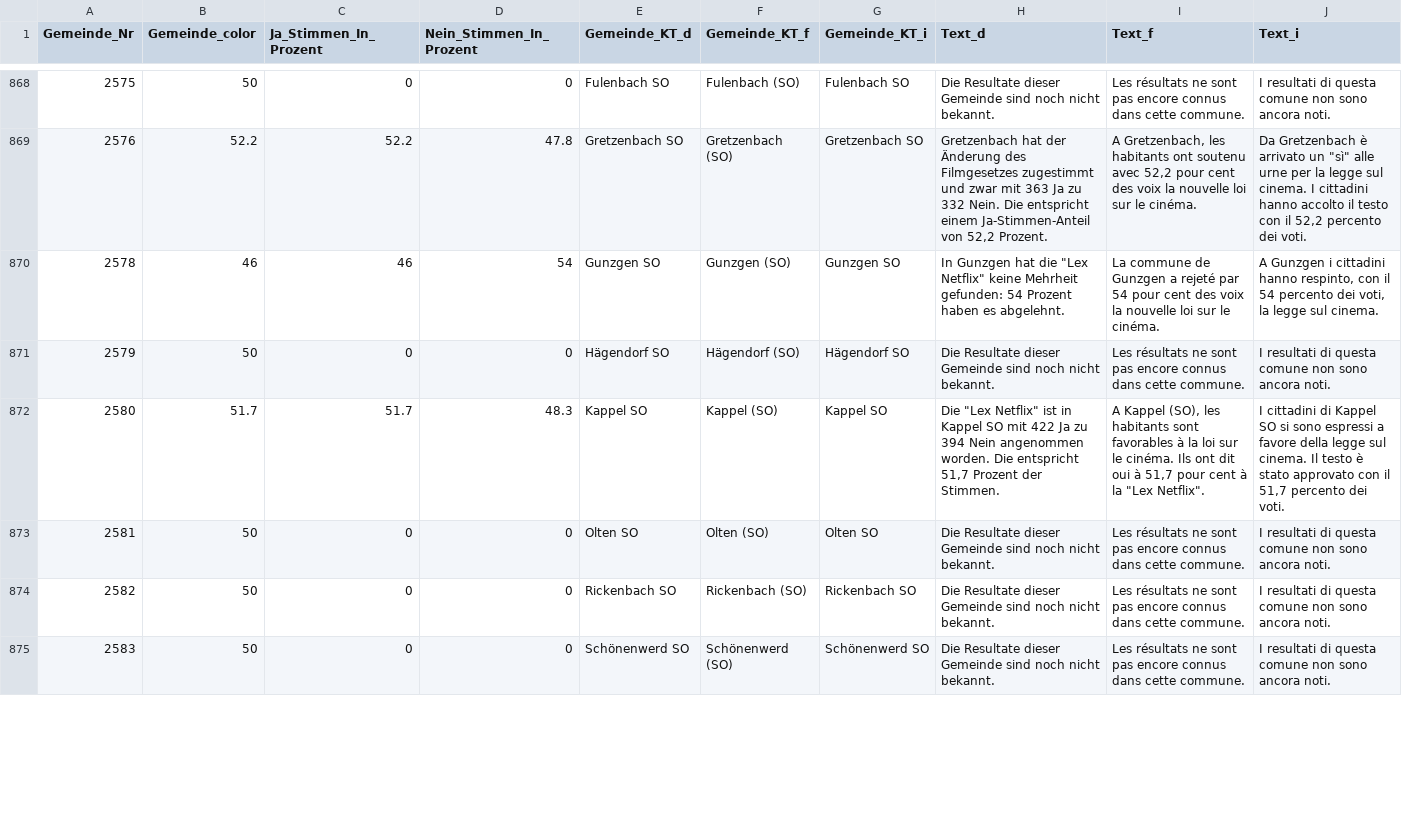
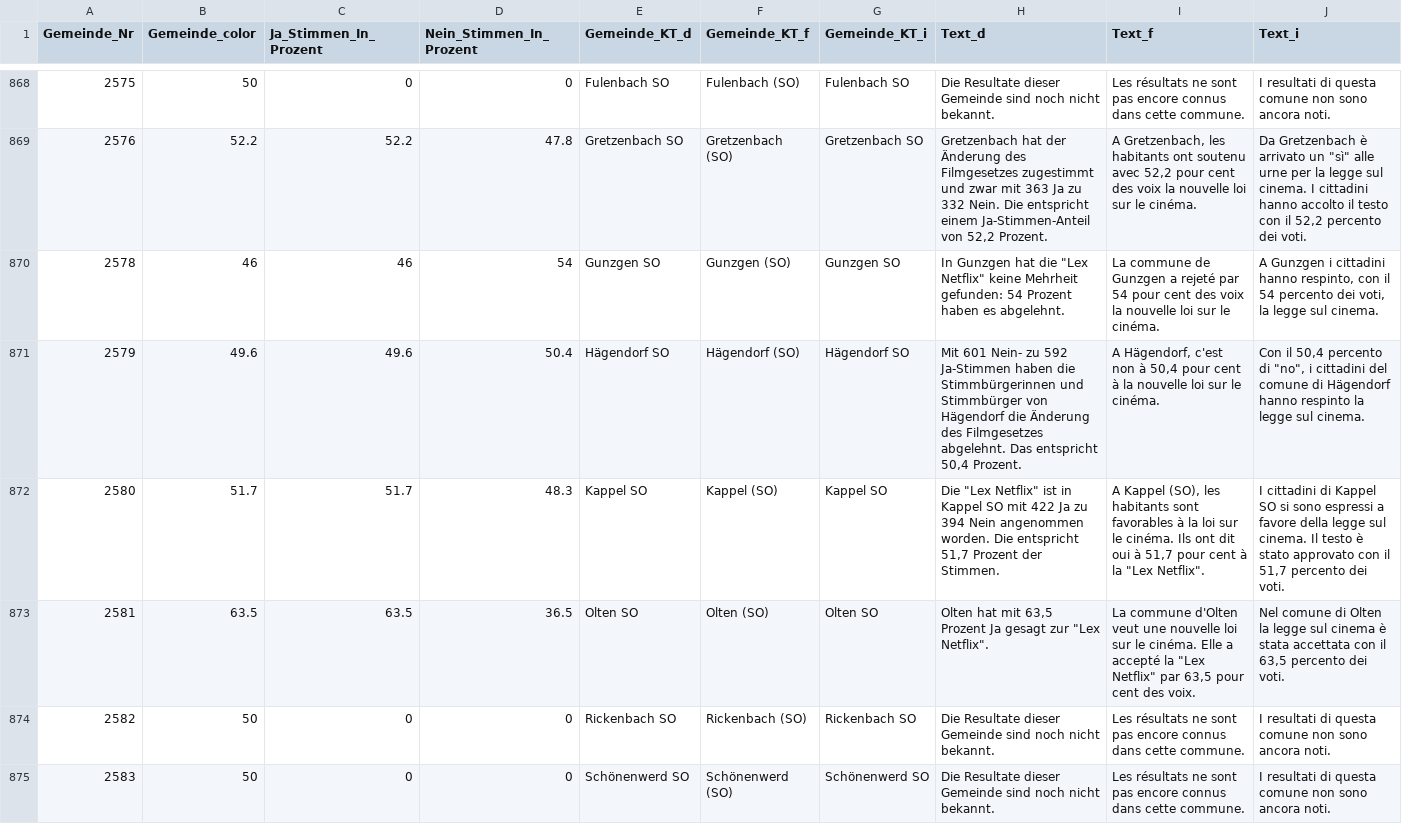
Before and after one commit to awp-finanznachrichten/lena_mai2022, a CSV file: Output/Film_dw.csv, drawn as a sheet; only a part is shown, gaps mark what is left out; the diff covers the shown part only.

```diff
--- a/Output/Film_dw.csv
+++ b/Output/Film_dw.csv
@@ -870,5 +870,5 @@
 2578,46,46,54,"Gunzgen SO","Gunzgen (SO)","Gunzgen SO","In Gunzgen hat die ""Lex Netflix"" keine Mehrheit gefunden: 54 Prozent haben es abgelehnt.","La commune de Gunzgen a rejeté par 54 pour cent des voix la nouvelle loi sur le cinéma.","A Gunzgen i cittadini hanno respinto, con il 54 percento dei voti, la legge sul cinema."
-2579,50,0,0,"Hägendorf SO","Hägendorf (SO)","Hägendorf SO","Die Resultate dieser Gemeinde sind noch nicht bekannt.","Les résultats ne sont pas encore connus dans cette commune.","I resultati di questa comune non sono ancora noti."
+2579,49.6,49.6,50.4,"Hägendorf SO","Hägendorf (SO)","Hägendorf SO","Mit 601 Nein- zu 592 Ja-Stimmen haben die Stimmbürgerinnen und Stimmbürger von Hägendorf die Änderung des Filmgesetzes abgelehnt. Das entspricht 50,4 Prozent.","A Hägendorf, c'est non à 50,4 pour cent à la nouvelle loi sur le cinéma.","Con il 50,4 percento di ""no"", i cittadini del comune di Hägendorf hanno respinto la legge sul cinema."
 2580,51.7,51.7,48.3,"Kappel SO","Kappel (SO)","Kappel SO","Die ""Lex Netflix"" ist in Kappel SO mit 422 Ja zu 394 Nein angenommen worden. Die entspricht 51,7 Prozent der Stimmen.","A Kappel (SO), les habitants sont favorables à la loi sur le cinéma. Ils ont dit oui à 51,7 pour cent à la ""Lex Netflix"".","I cittadini di Kappel SO si sono espressi a favore della legge sul cinema. Il testo è stato approvato con il 51,7 percento dei voti."
-2581,50,0,0,"Olten SO","Olten (SO)","Olten SO","Die Resultate dieser Gemeinde sind noch nicht bekannt.","Les résultats ne sont pas encore connus dans cette commune.","I resultati di questa comune non sono ancora noti."
+2581,63.5,63.5,36.5,"Olten SO","Olten (SO)","Olten SO","Olten hat mit 63,5 Prozent Ja gesagt zur ""Lex Netflix"".","La commune d'Olten veut une nouvelle loi sur le cinéma. Elle a accepté la ""Lex Netflix"" par 63,5 pour cent des voix.","Nel comune di Olten la legge sul cinema è stata accettata con il 63,5 percento dei voti."
 2582,50,0,0,"Rickenbach SO","Rickenbach (SO)","Rickenbach SO","Die Resultate dieser Gemeinde sind noch nicht bekannt.","Les résultats ne sont pas encore connus dans cette commune.","I resultati di questa comune non sono ancora noti."
```
Also changed, not shown: 48 edited cells elsewhere in this file, Output/Datenfeed_NAU.csv, Output/Film_all_data.csv, 9 other files.
